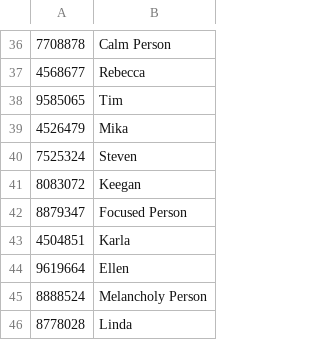
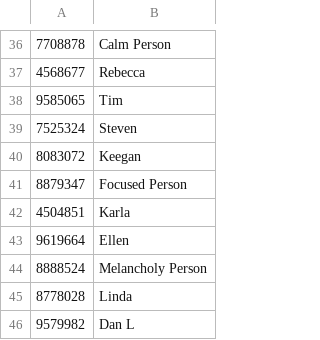
Before and after one commit to dvorit-manylabs/manydoors, a CSV file: ids.csv, drawn as a sheet; only a part is shown, gaps mark what is left out; the shorter side is filled out with more unchanged rows.

Commit message:
Update ids.csv

```diff
--- a/ids.csv
+++ b/ids.csv
@@ -38,3 +38,2 @@
 9585065, Tim
-4526479, Mika
 7525324, Steven
```
